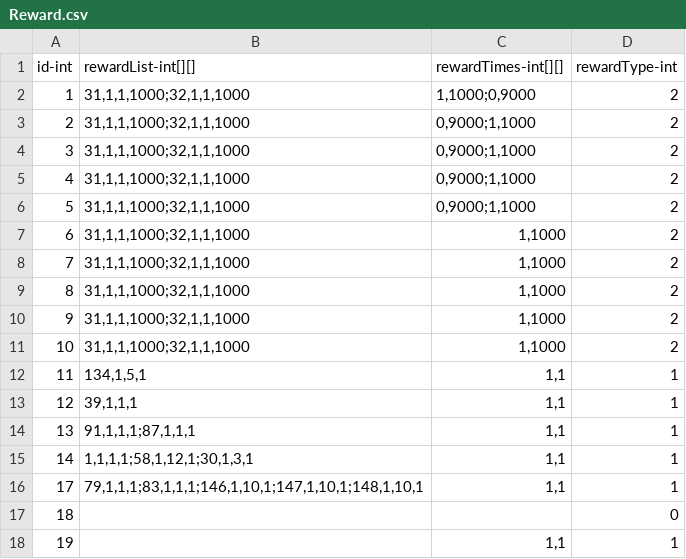
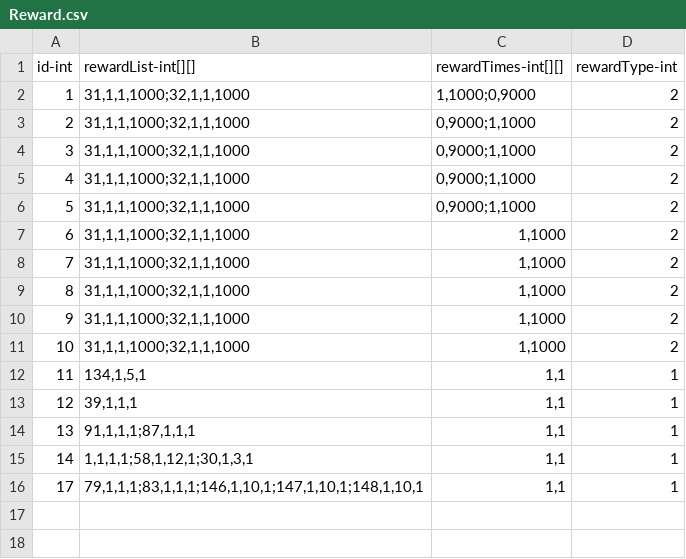
Before and after one commit to qqoo6789/shared-unity-core, a CSV file: Res/DataTable/Csv/Reward.csv, drawn as a sheet.

```diff
--- a/Res/DataTable/Csv/Reward.csv
+++ b/Res/DataTable/Csv/Reward.csv
@@ -16,3 +16 @@ id-int,rewardList-int[][],rewardTimes-int[][],rewardType-int
 17,"79,1,1,1;83,1,1,1;146,1,10,1;147,1,10,1;148,1,10,1","1,1",1
-18,,,0
-19,,"1,1",1
```
Also changed, not shown: Res/DataTable/Csv/Task.csv, 4 other files.
